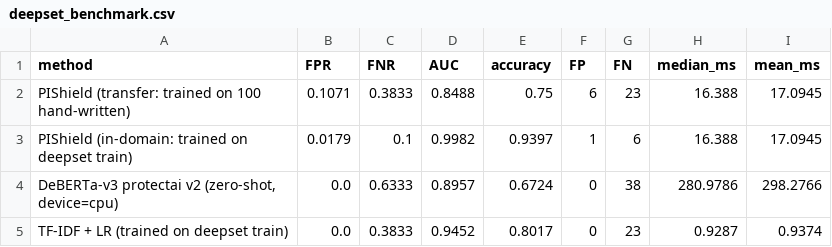
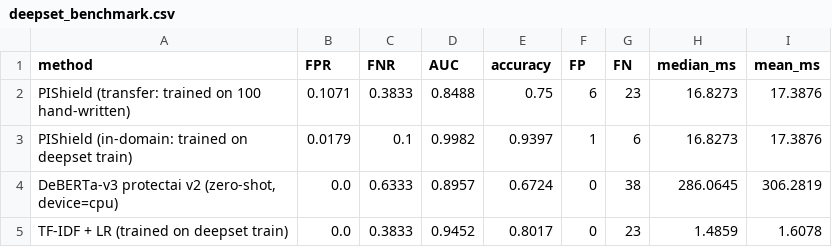
Before and after one commit to likhitapotluri/pishield-lite, a CSV file: results/deepset_benchmark.csv, drawn as a sheet.

```diff
--- a/results/deepset_benchmark.csv
+++ b/results/deepset_benchmark.csv
@@ -1,5 +1,5 @@
 method,FPR,FNR,AUC,accuracy,FP,FN,median_ms,mean_ms
-PIShield (transfer: trained on 100 hand-written),0.1071,0.3833,0.8488,0.75,6,23,16.388,17.0945
-PIShield (in-domain: trained on deepset train),0.0179,0.1,0.9982,0.9397,1,6,16.388,17.0945
-"DeBERTa-v3 protectai v2 (zero-shot, device=cpu)",0.0,0.6333,0.8957,0.6724,0,38,280.9786,298.2766
-TF-IDF + LR (trained on deepset train),0.0,0.3833,0.9452,0.8017,0,23,0.9287,0.9374
+PIShield (transfer: trained on 100 hand-written),0.1071,0.3833,0.8488,0.75,6,23,16.8273,17.3876
+PIShield (in-domain: trained on deepset train),0.0179,0.1,0.9982,0.9397,1,6,16.8273,17.3876
+"DeBERTa-v3 protectai v2 (zero-shot, device=cpu)",0.0,0.6333,0.8957,0.6724,0,38,286.0645,306.2819
+TF-IDF + LR (trained on deepset train),0.0,0.3833,0.9452,0.8017,0,23,1.4859,1.6078
```
Also changed, not shown: 3 other files.
